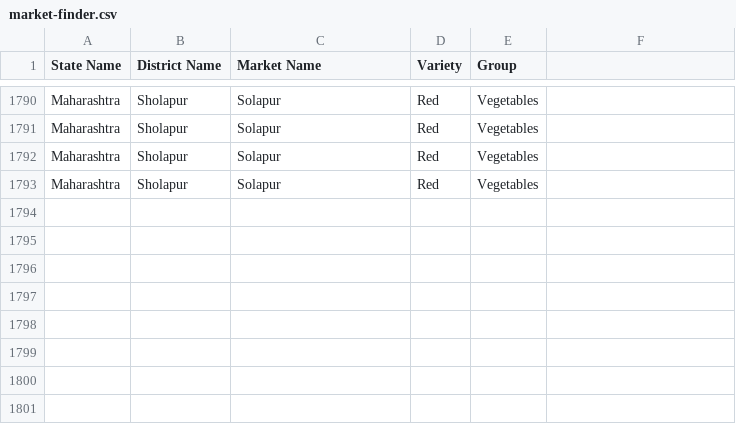
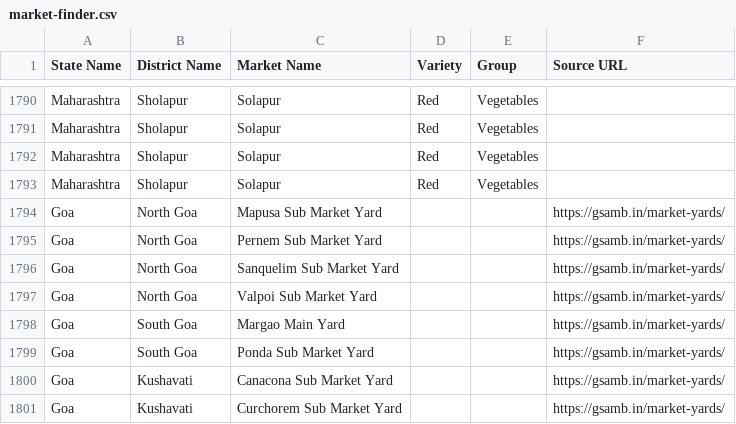
Before and after one commit to vighneshNaik15/KrishiBandhu, a CSV file: public/data/market-finder.csv, drawn as a sheet; only a part is shown, gaps mark what is left out; the diff names each change by its address in the sheet, - before the commit and + after, or states it on an @@ line.

Commit message:
Fix dashboard submissions and add Goa market yards

```diff
--- a/public/data/market-finder.csv
+++ b/public/data/market-finder.csv
-F1: (empty)
+F1: Source URL
+row 1794: Goa | North Goa | Mapusa Sub Market Yard |  |  | https://gsamb.in/market-yards/
+row 1795: Goa | North Goa | Pernem Sub Market Yard |  |  | https://gsamb.in/market-yards/
+row 1796: Goa | North Goa | Sanquelim Sub Market Yard |  |  | https://gsamb.in/market-yards/
+row 1797: Goa | North Goa | Valpoi Sub Market Yard |  |  | https://gsamb.in/market-yards/
+row 1798: Goa | South Goa | Margao Main Yard |  |  | https://gsamb.in/market-yards/
+row 1799: Goa | South Goa | Ponda Sub Market Yard |  |  | https://gsamb.in/market-yards/
+row 1800: Goa | Kushavati | Canacona Sub Market Yard |  |  | https://gsamb.in/market-yards/
+row 1801: Goa | Kushavati | Curchorem Sub Market Yard |  |  | https://gsamb.in/market-yards/
```
Also changed, not shown: 12 other files.
